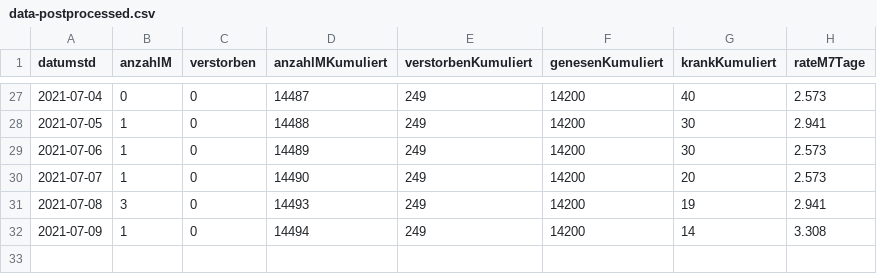
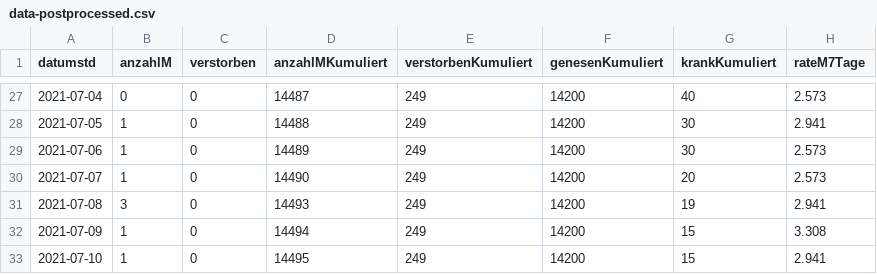
Before and after one commit to solygen/flat-covid19-oberberg, a CSV file: data-postprocessed.csv, drawn as a sheet; only a part is shown, gaps mark what is left out.

Commit message:
Flat: latest data (2021-07-11T06:03:14.020Z) {   "date": "2021-07-11T06:03:14.020Z",   "files": [     {       "name": "data-history.csv",       "deltaBytes": 1090,       "source": "https://www.lzg.nrw.de/covid19/daten/covid19_5374.csv"     },     {       "name": "data-postprocessed.csv",       "deltaBytes": 41,       "source": "https://www.lzg.nrw.de/covid19/daten/covid19_5374.csv"     },     {       "name": "data.csv",       "deltaBytes": -5,       "source": "https://www.lzg.nrw.de/covid19/daten/covid19_5374.csv"     }   ] }

```diff
--- a/data-postprocessed.csv
+++ b/data-postprocessed.csv
@@ -31,2 +31,3 @@ datumstd,anzahlM,verstorben,anzahlMKumuliert,verstorbenKumuliert,genesenKumulier
 2021-07-08,3,0,14493,249,14200,19,2.941
-2021-07-09,1,0,14494,249,14200,14,3.308
+2021-07-09,1,0,14494,249,14200,15,3.308
+2021-07-10,1,0,14495,249,14200,15,2.941
```
Also changed, not shown: data-history.csv, data.csv.
